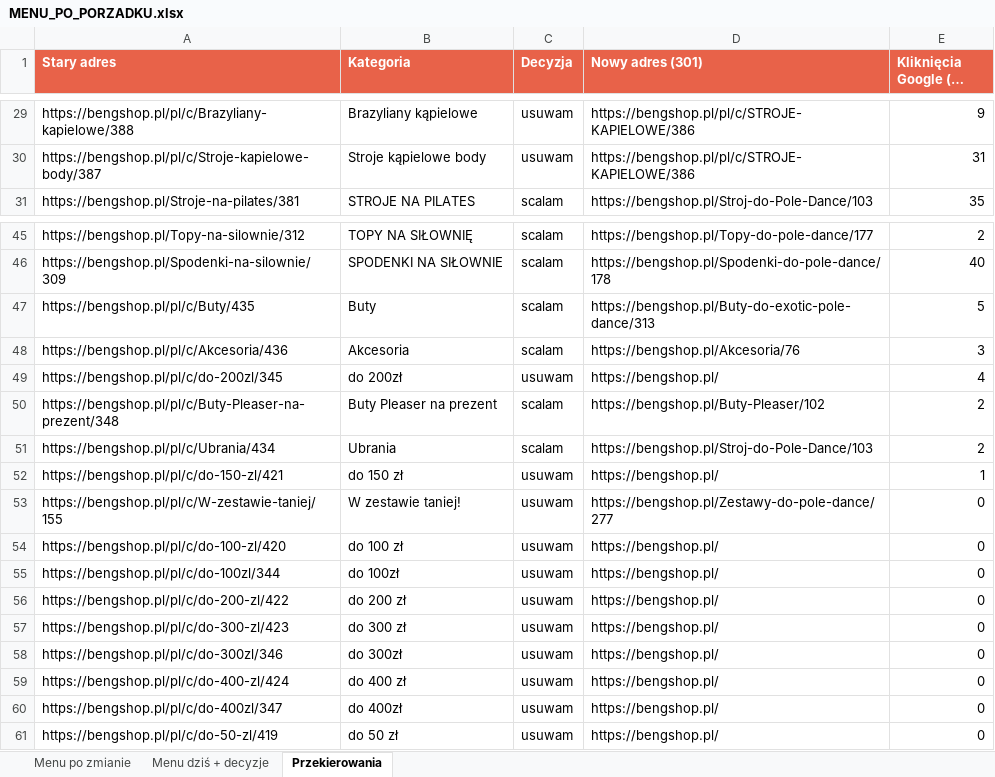
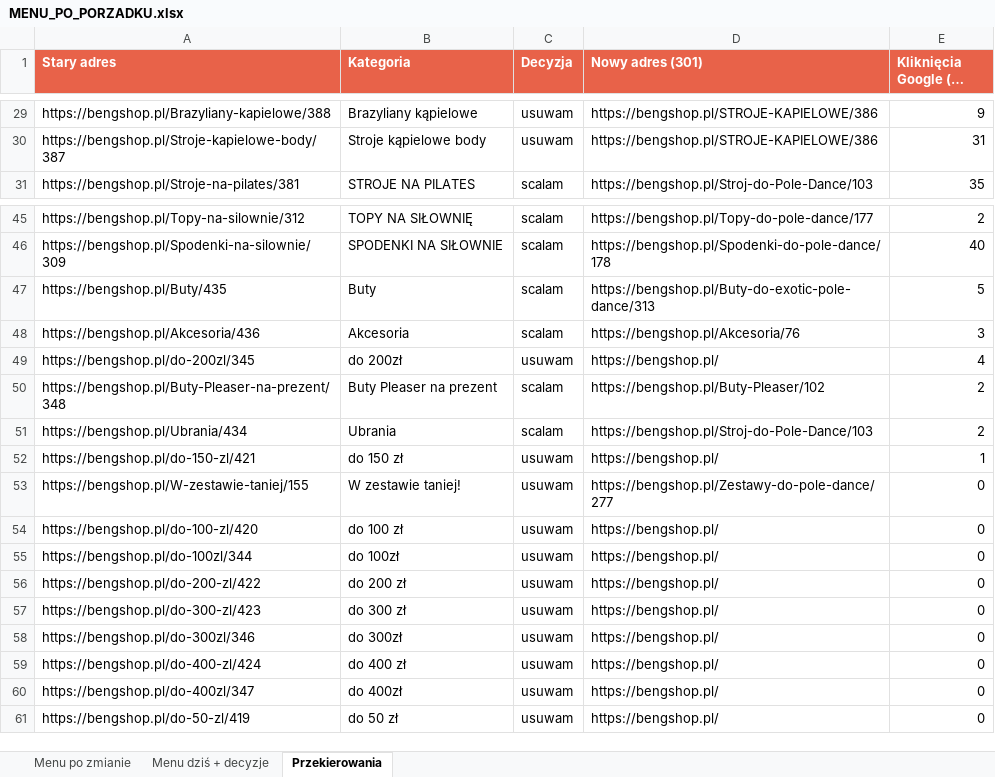
Before and after one commit to Tomekwlqq/ai4cro-reports, an Excel workbook: docs/bengshop/research/eksport/MENU_PO_PORZADKU.xlsx, sheet Przekierowania, drawn as a sheet; only a part is shown, gaps mark what is left out; long unchanged cells end in …; values as stored, in another font and other column widths than the file's, no borders; the diff covers the shown part only; the diff names each change by its address in the sheet, - before the commit and + after, or states it on an @@ line.

Commit message:
bengshop: adresy w eksporcie menu

```diff
--- a/docs/bengshop/research/eksport/MENU_PO_PORZADKU.xlsx (sheet Przekierowania)
+++ b/docs/bengshop/research/eksport/MENU_PO_PORZADKU.xlsx (sheet Przekierowania)
-A29 (Stary adres): https://bengshop.pl/pl/c/Brazyliany-kapielowe/388
+A29 (Stary adres): https://bengshop.pl/Brazyliany-kapielowe/388
-D29:D30 (Nowy adres (301)): https://bengshop.pl/pl/c/STROJE-KAPIELOWE/386
+D29:D30 (Nowy adres (301)): https://bengshop.pl/STROJE-KAPIELOWE/386
-A30 (Stary adres): https://bengshop.pl/pl/c/Stroje-kapielowe-body/387
+A30 (Stary adres): https://bengshop.pl/Stroje-kapielowe-body/387
-A47 (Stary adres): https://bengshop.pl/pl/c/Buty/435
+A47 (Stary adres): https://bengshop.pl/Buty/435
-A48 (Stary adres): https://bengshop.pl/pl/c/Akcesoria/436
+A48 (Stary adres): https://bengshop.pl/Akcesoria/436
-A49 (Stary adres): https://bengshop.pl/pl/c/do-200zl/345
+A49 (Stary adres): https://bengshop.pl/do-200zl/345
-A50 (Stary adres): https://bengshop.pl/pl/c/Buty-Pleaser-na-prezent/348
+A50 (Stary adres): https://bengshop.pl/Buty-Pleaser-na-prezent/348
-A51 (Stary adres): https://bengshop.pl/pl/c/Ubrania/434
+A51 (Stary adres): https://bengshop.pl/Ubrania/434
-A52 (Stary adres): https://bengshop.pl/pl/c/do-150-zl/421
+A52 (Stary adres): https://bengshop.pl/do-150-zl/421
-A53 (Stary adres): https://bengshop.pl/pl/c/W-zestawie-taniej/155
+A53 (Stary adres): https://bengshop.pl/W-zestawie-taniej/155
-A54 (Stary adres): https://bengshop.pl/pl/c/do-100-zl/420
+A54 (Stary adres): https://bengshop.pl/do-100-zl/420
-A55 (Stary adres): https://bengshop.pl/pl/c/do-100zl/344
+A55 (Stary adres): https://bengshop.pl/do-100zl/344
-A56 (Stary adres): https://bengshop.pl/pl/c/do-200-zl/422
+A56 (Stary adres): https://bengshop.pl/do-200-zl/422
-A57 (Stary adres): https://bengshop.pl/pl/c/do-300-zl/423
+A57 (Stary adres): https://bengshop.pl/do-300-zl/423
-A58 (Stary adres): https://bengshop.pl/pl/c/do-300zl/346
+A58 (Stary adres): https://bengshop.pl/do-300zl/346
-A59 (Stary adres): https://bengshop.pl/pl/c/do-400-zl/424
+A59 (Stary adres): https://bengshop.pl/do-400-zl/424
-A60 (Stary adres): https://bengshop.pl/pl/c/do-400zl/347
+A60 (Stary adres): https://bengshop.pl/do-400zl/347
-A61 (Stary adres): https://bengshop.pl/pl/c/do-50-zl/419
+A61 (Stary adres): https://bengshop.pl/do-50-zl/419
```
Also changed, not shown: 22 edited cells elsewhere in this sheet, sheet Menu dziś + decyzje, sheet Menu po zmianie, 4 other files.
